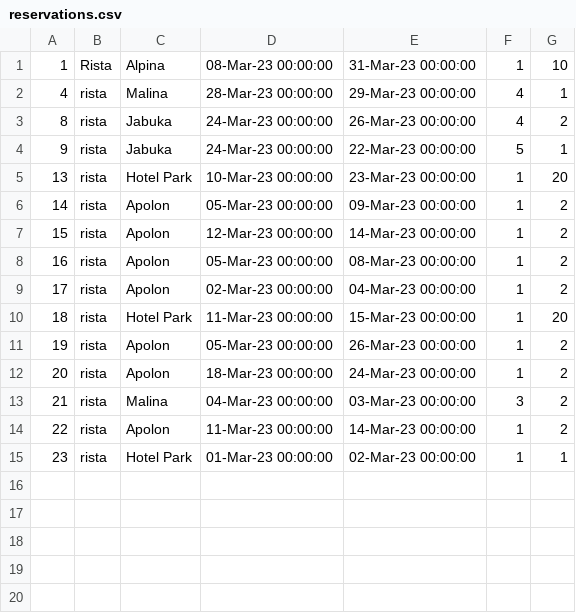
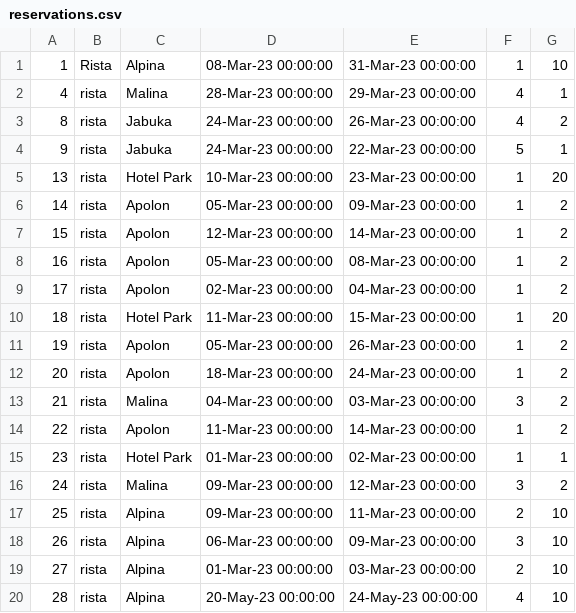
Before and after one commit to Nikola045/TuristickaAgencija, a CSV file: InitialProject/InitialProject/Resources/Data/reservations.csv, drawn as a sheet; the diff names each change by its address in the sheet, - before the commit and + after, or states it on an @@ line.

```diff
--- a/InitialProject/InitialProject/Resources/Data/reservations.csv
+++ b/InitialProject/InitialProject/Resources/Data/reservations.csv
+row 16: 24 | rista | Malina | 09-Mar-23 00:00:00 | 12-Mar-23 00:00:00 | 3 | 2
+row 17: 25 | rista | Alpina | 09-Mar-23 00:00:00 | 11-Mar-23 00:00:00 | 2 | 10
+row 18: 26 | rista | Alpina | 06-Mar-23 00:00:00 | 09-Mar-23 00:00:00 | 3 | 10
+row 19: 27 | rista | Alpina | 01-Mar-23 00:00:00 | 03-Mar-23 00:00:00 | 2 | 10
+row 20: 28 | rista | Alpina | 20-May-23 00:00:00 | 24-May-23 00:00:00 | 4 | 10
```
Also changed, not shown: 3 other files.
